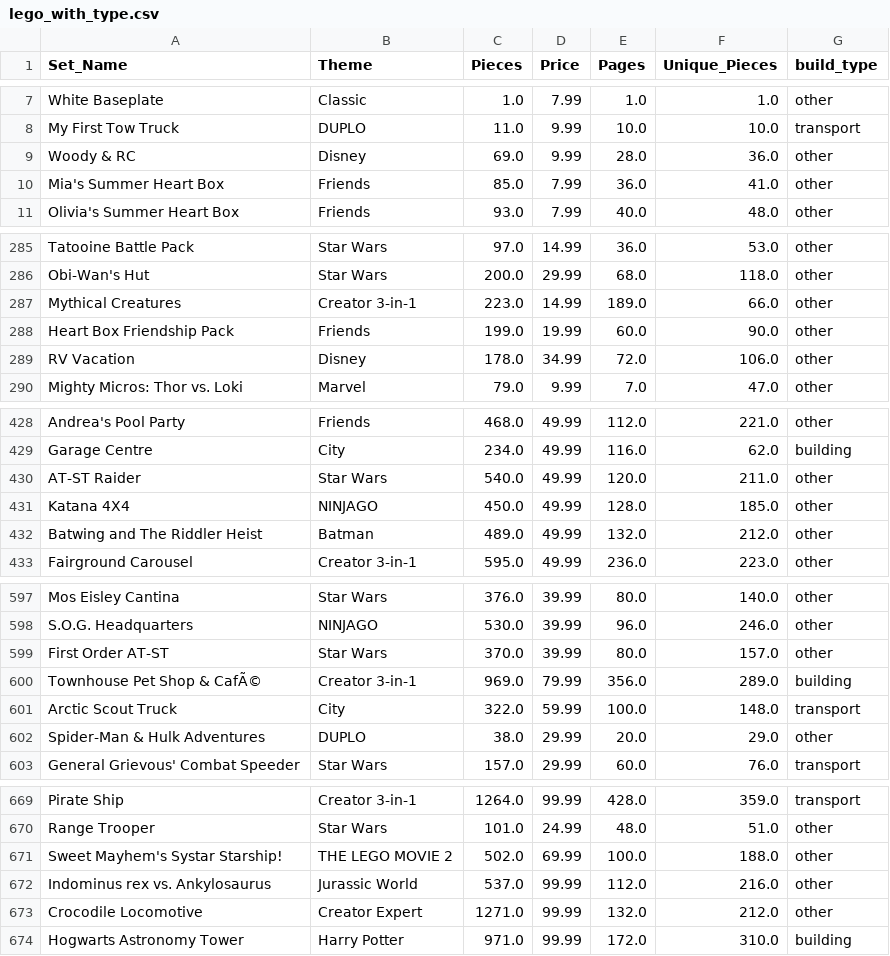
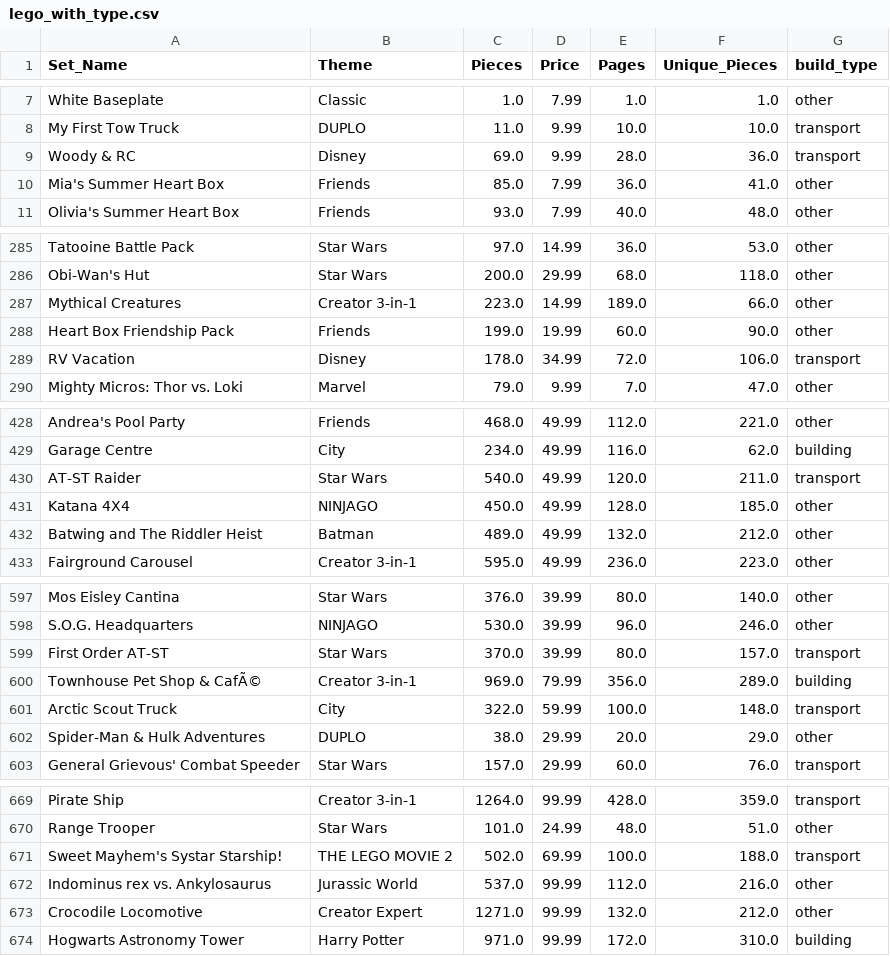
Before and after one commit to edvardbe/istt1003-30, a CSV file: lego_data/Data/lego_with_type.csv, drawn as a sheet; only a part is shown, gaps mark what is left out; the diff covers the shown part only.

```diff
--- a/lego_data/Data/lego_with_type.csv
+++ b/lego_data/Data/lego_with_type.csv
@@ -8,3 +8,3 @@ White Baseplate,Classic,1.0,7.99,1.0,1.0,other
 My First Tow Truck,DUPLO,11.0,9.99,10.0,10.0,transport
-Woody & RC,Disney,69.0,9.99,28.0,36.0,other
+Woody & RC,Disney,69.0,9.99,28.0,36.0,transport
 Mia's Summer Heart Box,Friends,85.0,7.99,36.0,41.0,other
@@ -288,3 +288,3 @@ Mythical Creatures,Creator 3-in-1,223.0,14.99,189.0,66.0,other
 Heart Box Friendship Pack,Friends,199.0,19.99,60.0,90.0,other
-RV Vacation,Disney,178.0,34.99,72.0,106.0,other
+RV Vacation,Disney,178.0,34.99,72.0,106.0,transport
 Mighty Micros: Thor vs. Loki,Marvel,79.0,9.99,7.0,47.0,other
@@ -429,3 +429,3 @@ Andrea's Pool Party,Friends,468.0,49.99,112.0,221.0,other
 Garage Centre,City,234.0,49.99,116.0,62.0,building
-AT-ST Raider,Star Wars,540.0,49.99,120.0,211.0,other
+AT-ST Raider,Star Wars,540.0,49.99,120.0,211.0,transport
 Katana 4X4,NINJAGO,450.0,49.99,128.0,185.0,other
@@ -598,3 +598,3 @@ Mos Eisley Cantina,Star Wars,376.0,39.99,80.0,140.0,other
 S.O.G. Headquarters,NINJAGO,530.0,39.99,96.0,246.0,other
-First Order AT-ST,Star Wars,370.0,39.99,80.0,157.0,other
+First Order AT-ST,Star Wars,370.0,39.99,80.0,157.0,transport
 Townhouse Pet Shop & CafÃ©,Creator 3-in-1,969.0,79.99,356.0,289.0,building
@@ -670,3 +670,3 @@ Pirate Ship,Creator 3-in-1,1264.0,99.99,428.0,359.0,transport
 Range Trooper,Star Wars,101.0,24.99,48.0,51.0,other
-Sweet Mayhem's Systar Starship!,THE LEGO MOVIE 2,502.0,69.99,100.0,188.0,other
+Sweet Mayhem's Systar Starship!,THE LEGO MOVIE 2,502.0,69.99,100.0,188.0,transport
 Indominus rex vs. Ankylosaurus,Jurassic World,537.0,99.99,112.0,216.0,other
```
Also changed, not shown: 3 edited cells elsewhere in this file, lego_data/Data/lego_other.csv, 1 other file.
